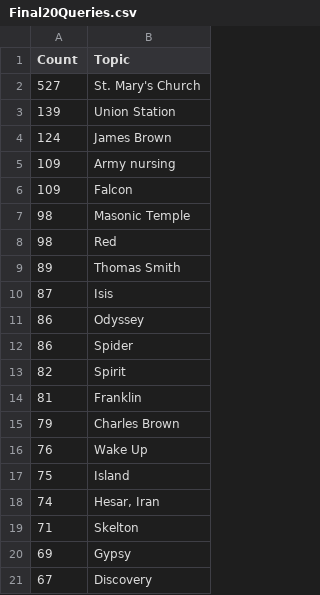
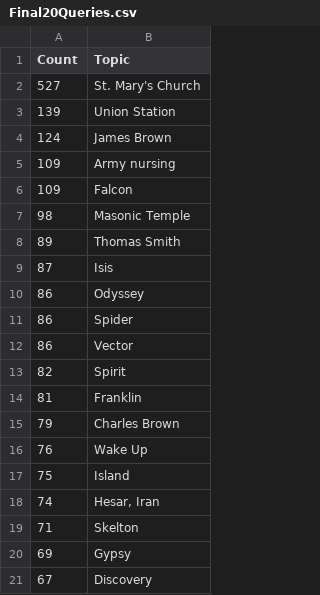
Before and after one commit to EvgeniyaMartynova/IR_project, a CSV file: Final20Queries.csv, drawn as a sheet; removed rows and columns are numbered as before the commit, all else as after; the diff names each change by its address in the sheet, - before the commit and + after, or states it on an @@ line.

Commit message:
Change one query

```diff
--- a/Final20Queries.csv
+++ b/Final20Queries.csv
-row 8: 98 | Red
+row 12: 86 | Vector
```
